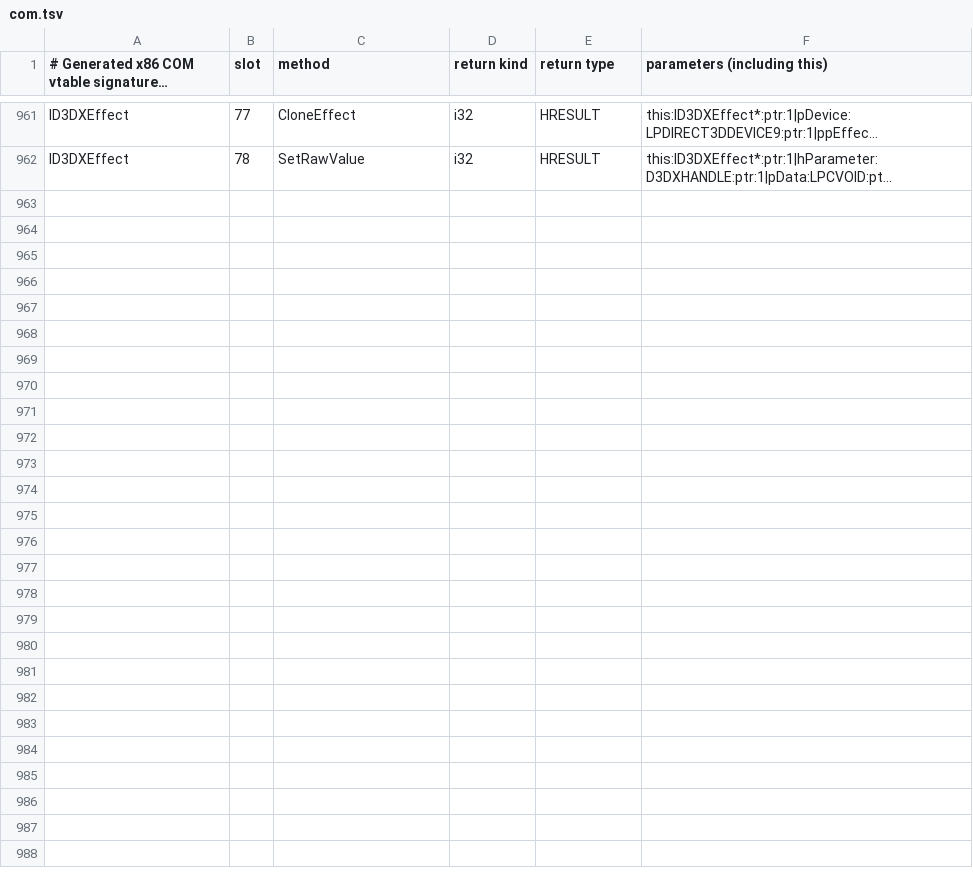
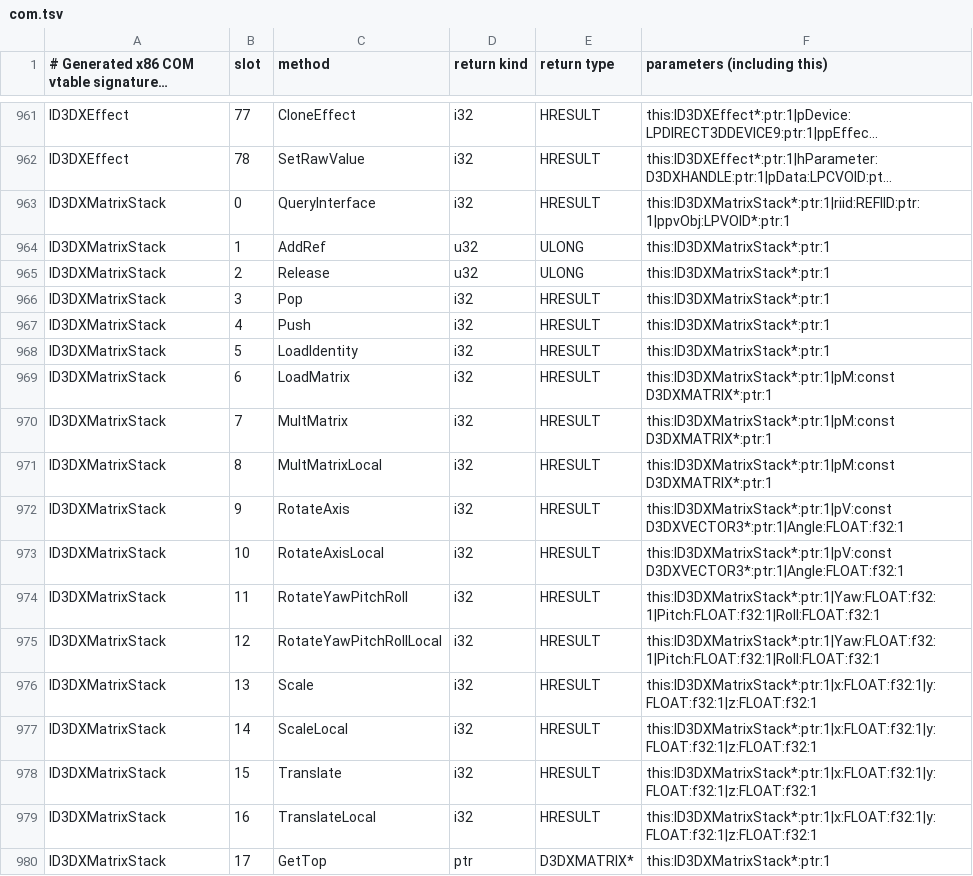
Before and after one commit to hitode-project/hitode, a TSV file: data/abi/com.tsv, drawn as a sheet; only a part is shown, gaps mark what is left out; long unchanged cells end in …; the diff names each change by its address in the sheet, - before the commit and + after, or states it on an @@ line.

Commit message:
Project SDK matrix stack export and complete x86 COM vtable

```diff
--- a/data/abi/com.tsv
+++ b/data/abi/com.tsv
+row 963: ID3DXMatrixStack | 0 | QueryInterface | i32 | HRESULT | this:ID3DXMatrixStack*:ptr:1|riid:REFIID:ptr:1|ppvObj:LPVOID*:ptr:1
+row 964: ID3DXMatrixStack | 1 | AddRef | u32 | ULONG | this:ID3DXMatrixStack*:ptr:1
+row 965: ID3DXMatrixStack | 2 | Release | u32 | ULONG | this:ID3DXMatrixStack*:ptr:1
+row 966: ID3DXMatrixStack | 3 | Pop | i32 | HRESULT | this:ID3DXMatrixStack*:ptr:1
+row 967: ID3DXMatrixStack | 4 | Push | i32 | HRESULT | this:ID3DXMatrixStack*:ptr:1
+row 968: ID3DXMatrixStack | 5 | LoadIdentity | i32 | HRESULT | this:ID3DXMatrixStack*:ptr:1
+row 969: ID3DXMatrixStack | 6 | LoadMatrix | i32 | HRESULT | this:ID3DXMatrixStack*:ptr:1|pM:const D3DXMATRIX*:ptr:1
+row 970: ID3DXMatrixStack | 7 | MultMatrix | i32 | HRESULT | this:ID3DXMatrixStack*:ptr:1|pM:const D3DXMATRIX*:ptr:1
+row 971: ID3DXMatrixStack | 8 | MultMatrixLocal | i32 | HRESULT | this:ID3DXMatrixStack*:ptr:1|pM:const D3DXMATRIX*:ptr:1
+row 972: ID3DXMatrixStack | 9 | RotateAxis | i32 | HRESULT | this:ID3DXMatrixStack*:ptr:1|pV:const D3DXVECTOR3*:ptr:1|Angle:FLOAT:f32:1
+row 973: ID3DXMatrixStack | 10 | RotateAxisLocal | i32 | HRESULT | this:ID3DXMatrixStack*:ptr:1|pV:const D3DXVECTOR3*:ptr:1|Angle:FLOAT:f32:1
+row 974: ID3DXMatrixStack | 11 | RotateYawPitchRoll | i32 | HRESULT | this:ID3DXMatrixStack*:ptr:1|Yaw:FLOAT:f32:1|Pitch:FLOAT:f32:1|Roll:FLOAT:f32:1
+row 975: ID3DXMatrixStack | 12 | RotateYawPitchRollLocal | i32 | HRESULT | this:ID3DXMatrixStack*:ptr:1|Yaw:FLOAT:f32:1|Pitch:FLOAT:f32:1|Roll:FLOAT:f32:1
+row 976: ID3DXMatrixStack | 13 | Scale | i32 | HRESULT | this:ID3DXMatrixStack*:ptr:1|x:FLOAT:f32:1|y:FLOAT:f32:1|z:FLOAT:f32:1
+row 977: ID3DXMatrixStack | 14 | ScaleLocal | i32 | HRESULT | this:ID3DXMatrixStack*:ptr:1|x:FLOAT:f32:1|y:FLOAT:f32:1|z:FLOAT:f32:1
+row 978: ID3DXMatrixStack | 15 | Translate | i32 | HRESULT | this:ID3DXMatrixStack*:ptr:1|x:FLOAT:f32:1|y:FLOAT:f32:1|z:FLOAT:f32:1
+row 979: ID3DXMatrixStack | 16 | TranslateLocal | i32 | HRESULT | this:ID3DXMatrixStack*:ptr:1|x:FLOAT:f32:1|y:FLOAT:f32:1|z:FLOAT:f32:1
+row 980: ID3DXMatrixStack | 17 | GetTop | ptr | D3DXMATRIX* | this:ID3DXMatrixStack*:ptr:1
```
Also changed, not shown: data/abi/sdk-com-input.tsv, data/abi/sdk-input.tsv, 4 other files.
